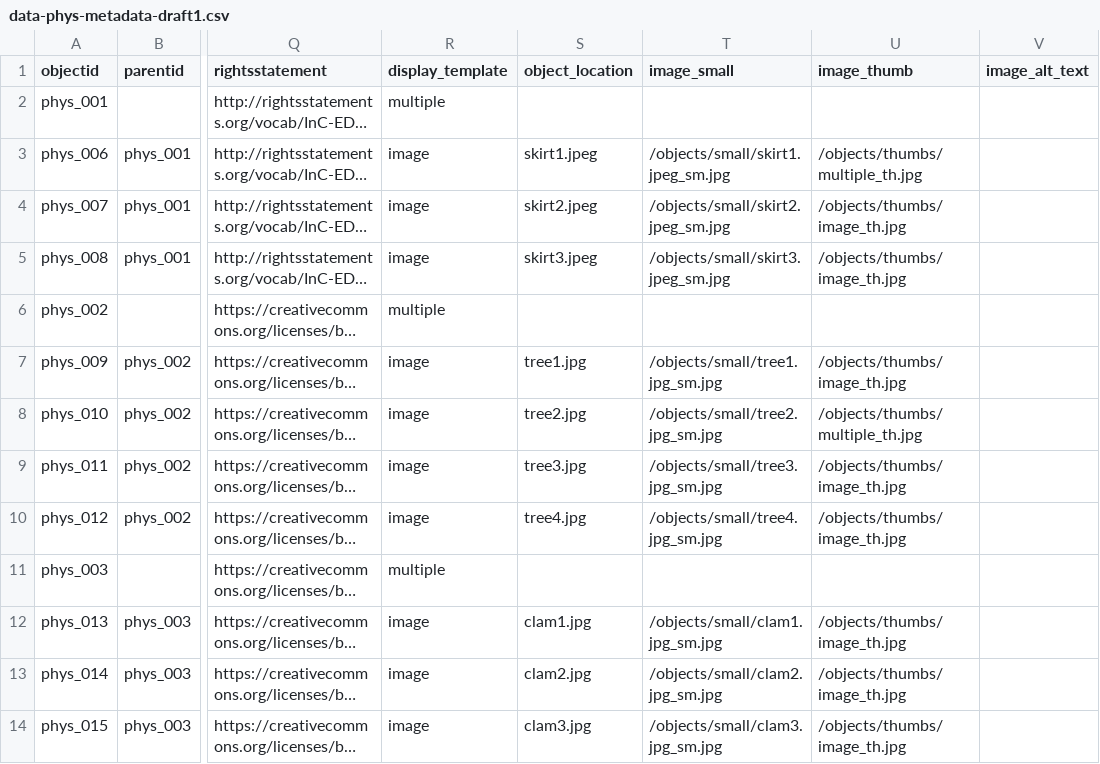
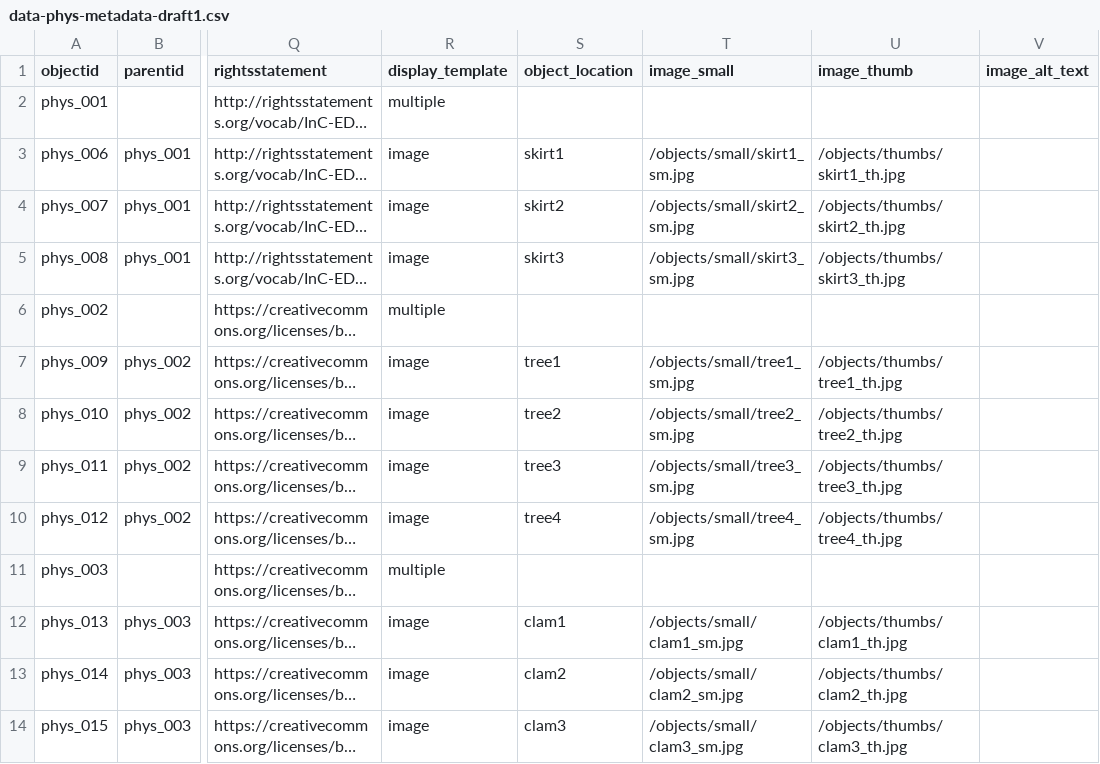
Before and after one commit to mc2398/nyc-data-art, a CSV file: _data/data-phys-metadata-draft1.csv, drawn as a sheet; only a part is shown, gaps mark what is left out; long unchanged cells end in …; the diff covers the shown part only; the diff names each change by its address in the sheet, - before the commit and + after, or states it on an @@ line.

Commit message:
changing metadata file
Fixing issue with object derivatives

```diff
--- a/_data/data-phys-metadata-draft1.csv
+++ b/_data/data-phys-metadata-draft1.csv
-S3 (object_location): skirt1.jpeg
+S3 (object_location): skirt1
-T3 (image_small): /objects/small/skirt1.jpeg_sm.jpg
+T3 (image_small): /objects/small/skirt1_sm.jpg
-U3 (image_thumb): /objects/thumbs/multiple_th.jpg
+U3 (image_thumb): /objects/thumbs/skirt1_th.jpg
-S4 (object_location): skirt2.jpeg
+S4 (object_location): skirt2
-T4 (image_small): /objects/small/skirt2.jpeg_sm.jpg
+T4 (image_small): /objects/small/skirt2_sm.jpg
-U4 (image_thumb): /objects/thumbs/image_th.jpg
+U4 (image_thumb): /objects/thumbs/skirt2_th.jpg
-S5 (object_location): skirt3.jpeg
+S5 (object_location): skirt3
-T5 (image_small): /objects/small/skirt3.jpeg_sm.jpg
+T5 (image_small): /objects/small/skirt3_sm.jpg
-U5 (image_thumb): /objects/thumbs/image_th.jpg
+U5 (image_thumb): /objects/thumbs/skirt3_th.jpg
-S7 (object_location): tree1.jpg
+S7 (object_location): tree1
-T7 (image_small): /objects/small/tree1.jpg_sm.jpg
+T7 (image_small): /objects/small/tree1_sm.jpg
-U7 (image_thumb): /objects/thumbs/image_th.jpg
+U7 (image_thumb): /objects/thumbs/tree1_th.jpg
-S8 (object_location): tree2.jpg
+S8 (object_location): tree2
-T8 (image_small): /objects/small/tree2.jpg_sm.jpg
+T8 (image_small): /objects/small/tree2_sm.jpg
-U8 (image_thumb): /objects/thumbs/multiple_th.jpg
+U8 (image_thumb): /objects/thumbs/tree2_th.jpg
-S9 (object_location): tree3.jpg
+S9 (object_location): tree3
-T9 (image_small): /objects/small/tree3.jpg_sm.jpg
+T9 (image_small): /objects/small/tree3_sm.jpg
-U9 (image_thumb): /objects/thumbs/image_th.jpg
+U9 (image_thumb): /objects/thumbs/tree3_th.jpg
-S10 (object_location): tree4.jpg
+S10 (object_location): tree4
-T10 (image_small): /objects/small/tree4.jpg_sm.jpg
+T10 (image_small): /objects/small/tree4_sm.jpg
-U10 (image_thumb): /objects/thumbs/image_th.jpg
+U10 (image_thumb): /objects/thumbs/tree4_th.jpg
-S12 (object_location): clam1.jpg
+S12 (object_location): clam1
-T12 (image_small): /objects/small/clam1.jpg_sm.jpg
+T12 (image_small): /objects/small/clam1_sm.jpg
-U12 (image_thumb): /objects/thumbs/image_th.jpg
+U12 (image_thumb): /objects/thumbs/clam1_th.jpg
-S13 (object_location): clam2.jpg
+S13 (object_location): clam2
-T13 (image_small): /objects/small/clam2.jpg_sm.jpg
+T13 (image_small): /objects/small/clam2_sm.jpg
-U13 (image_thumb): /objects/thumbs/image_th.jpg
+U13 (image_thumb): /objects/thumbs/clam2_th.jpg
-S14 (object_location): clam3.jpg
+S14 (object_location): clam3
-T14 (image_small): /objects/small/clam3.jpg_sm.jpg
+T14 (image_small): /objects/small/clam3_sm.jpg
-U14 (image_thumb): /objects/thumbs/image_th.jpg
+U14 (image_thumb): /objects/thumbs/clam3_th.jpg
```
Also changed, not shown: 24 edited cells elsewhere in this file.
